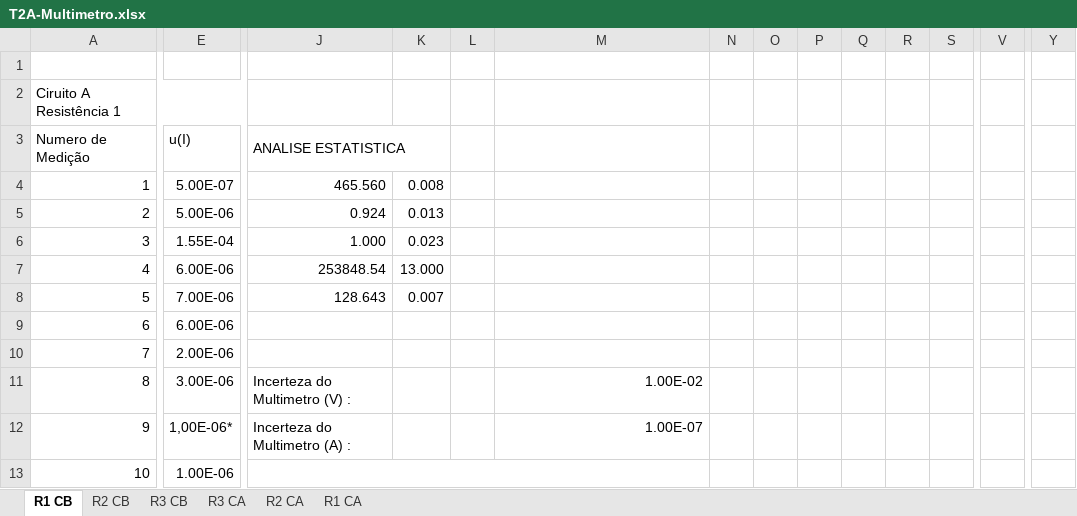
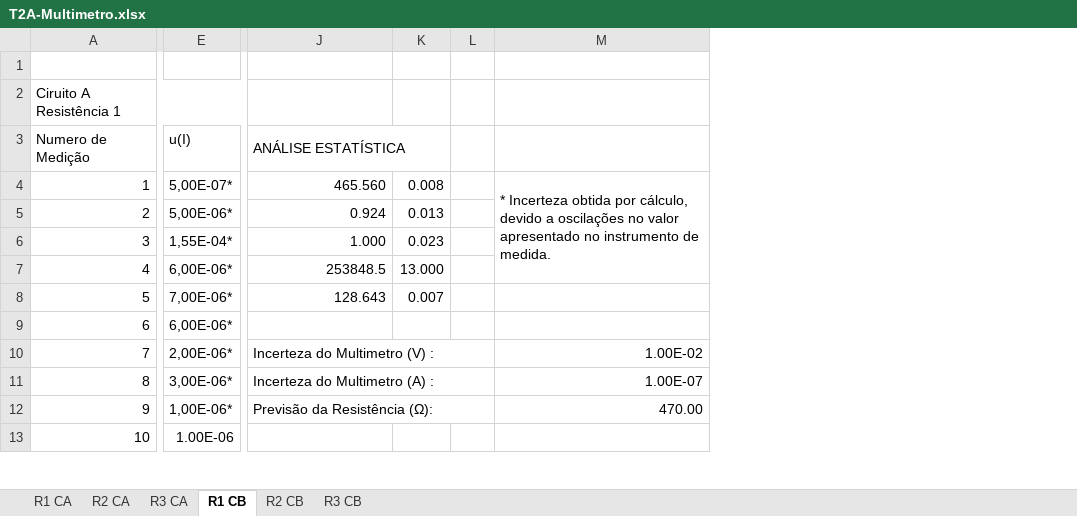
Before and after one commit to sergisousa/LABSFISICAI, an Excel workbook: T2A-Multimetro.xlsx, sheet R1 CB, drawn as a sheet; only a part is shown, gaps mark what is left out; values as stored, in another font and other column widths than the file's, no cell formats; charts and pictures and table styles not drawn; removed rows and columns are numbered as before the commit, all else as after; the diff covers the shown part only; the diff names each change by its address in the sheet, - before the commit and + after, or states it on an @@ line.

Commit message:
Multimetro - Versão final
- ajeitei escalar
- rearranjei a secção de erros, incertezas, etc
- corrigi erros ortográficos
- meti mais bonito

```diff
--- a/T2A-Multimetro.xlsx (sheet R1 CB)
+++ b/T2A-Multimetro.xlsx (sheet R1 CB)
@@ sheet tab order changed: R1 CA | R2 CA | R3 CA | R1 CB | R2 CB | R3 CB @@
-column N, empty
-column O, empty
-column P, empty
-column Q, empty
-column R, empty
-column S, empty
-column V, empty
-column Y, empty
-J3: ANALISE ESTATISTICA
+J3: ANÁLISE ESTATÍSTICA
-E4 (u(I)): 5.00E-07
+E4 (u(I)): 5,00E-07*
-M4: (empty)
+M4: * Incerteza obtida por cálculo, devido a oscilações no valor apresentado no instrumento de medida.
+M4:M7 merged
-E5 (u(I)): 5.00E-06
+E5 (u(I)): 5,00E-06*
-E6 (u(I)): 1.55E-04
+E6 (u(I)): 1,55E-04*
-E7 (u(I)): 6.00E-06
+E7 (u(I)): 6,00E-06*
-J7 (ANÁLISE ESTATÍSTICA): 253848.54
+J7 (ANÁLISE ESTATÍSTICA): 253848.5
-E8 (u(I)): 7.00E-06
+E8 (u(I)): 7,00E-06*
-E9 (u(I)): 6.00E-06
+E9 (u(I)): 6,00E-06*
-E10 (u(I)): 2.00E-06
+E10 (u(I)): 2,00E-06*
-J10 (ANÁLISE ESTATÍSTICA): (empty)
+J10 (ANÁLISE ESTATÍSTICA): Incerteza do Multimetro (V) :
+J10:L10 merged
-M10: (empty)
+M10: 1.00E-02
-E11 (u(I)): 3.00E-06
+E11 (u(I)): 3,00E-06*
-J11 (ANÁLISE ESTATÍSTICA): Incerteza do Multimetro (V) :
+J11 (ANÁLISE ESTATÍSTICA): Incerteza do Multimetro (A) :
+J11:L11 merged
-M11: 1.00E-02
+M11: 1.00E-07
-J12 (ANÁLISE ESTATÍSTICA): Incerteza do Multimetro (A) :
+J12 (ANÁLISE ESTATÍSTICA): Previsão da Resistência (Ω):
+J12:L12 merged
-M12: 1.00E-07
+M12: 470.00
-J13:M13 merged
```
Also changed, not shown: 139 removed rows, 4 removed columns, 17 edited cells and merged cells elsewhere in this sheet, sheet R1 CA, sheet R2 CB, sheet R3 CA, sheet R3 CB, sheet R2 CA, cell formats, formulas that keep their value, charts or pictures.
